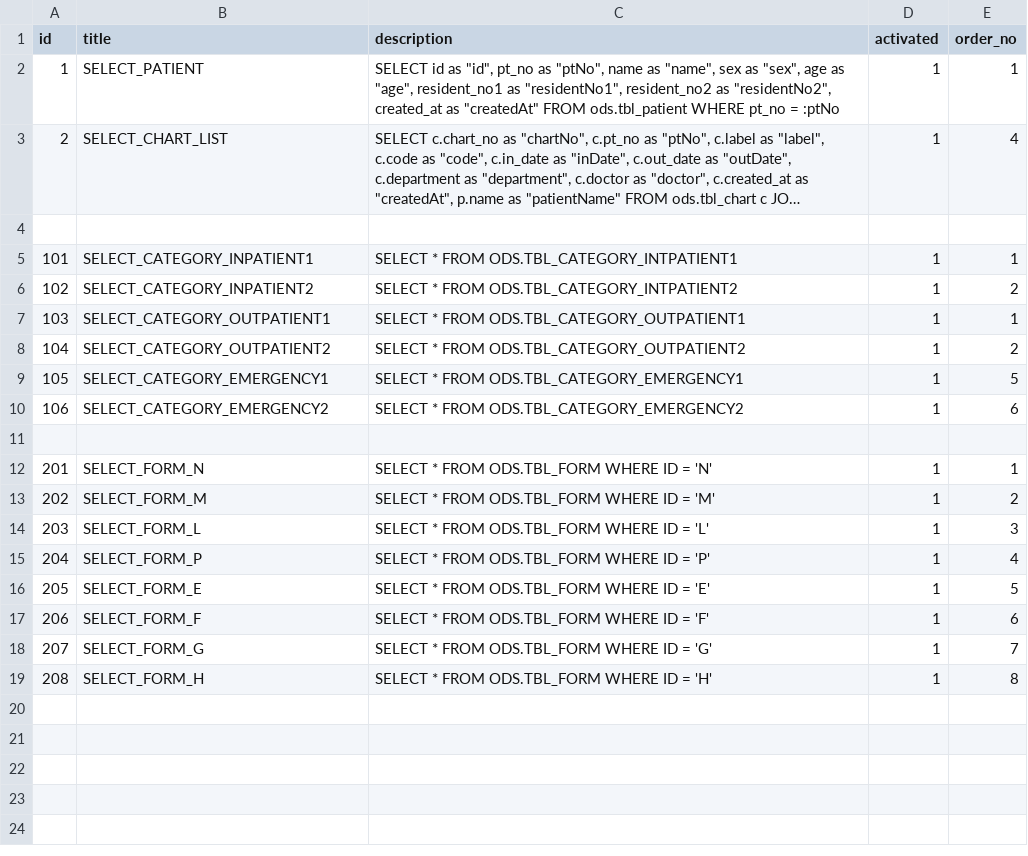
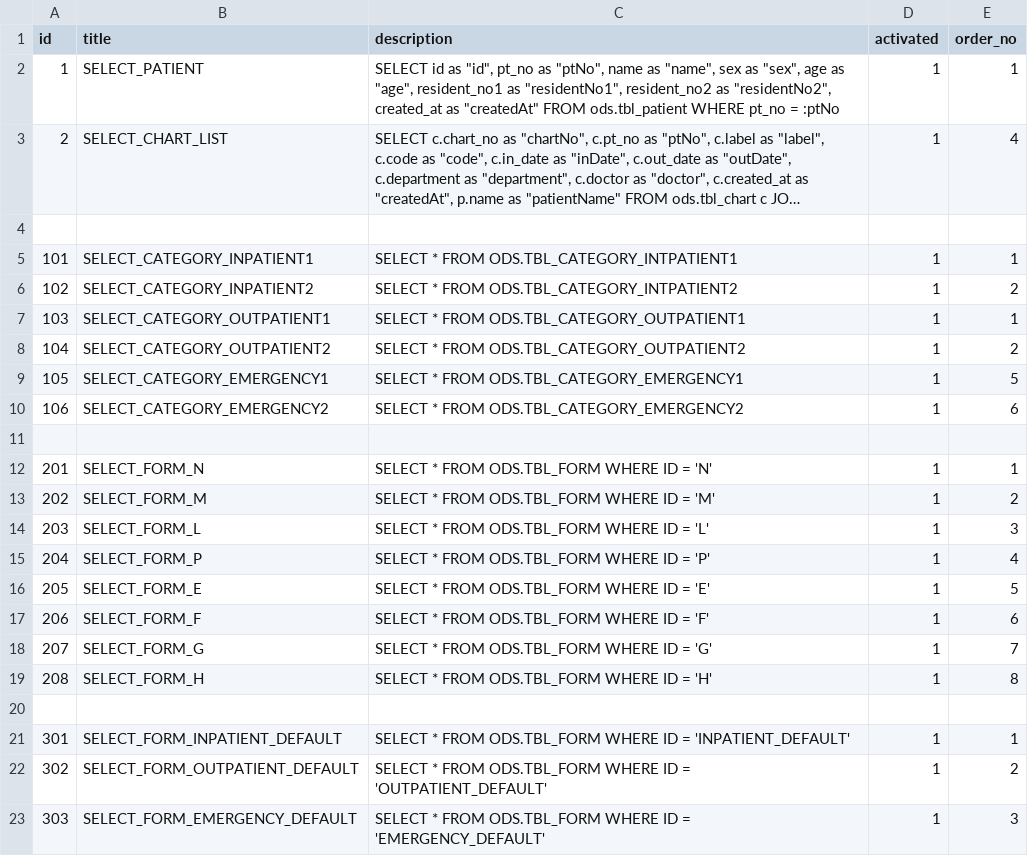
Before and after one commit to clang-engineer/sch-emr, a CSV file: src/main/resources/config/liquibase/fake-data/sql.csv, drawn as a sheet; long unchanged cells end in …; the diff names each change by its address in the sheet, - before the commit and + after, or states it on an @@ line.

```diff
--- a/src/main/resources/config/liquibase/fake-data/sql.csv
+++ b/src/main/resources/config/liquibase/fake-data/sql.csv
+row 20: (empty)
+row 21: 301 | SELECT_FORM_INPATIENT_DEFAULT | SELECT * FROM ODS.TBL_FORM WHERE ID = 'INPATIENT_DEFAULT' | 1 | 1
+row 22: 302 | SELECT_FORM_OUTPATIENT_DEFAULT | SELECT * FROM ODS.TBL_FORM WHERE ID = 'OUTPATIENT_DEFAULT' | 1 | 2
+row 23: 303 | SELECT_FORM_EMERGENCY_DEFAULT | SELECT * FROM ODS.TBL_FORM WHERE ID = 'EMERGENCY_DEFAULT' | 1 | 3
```
Also changed, not shown: 6 other files.
